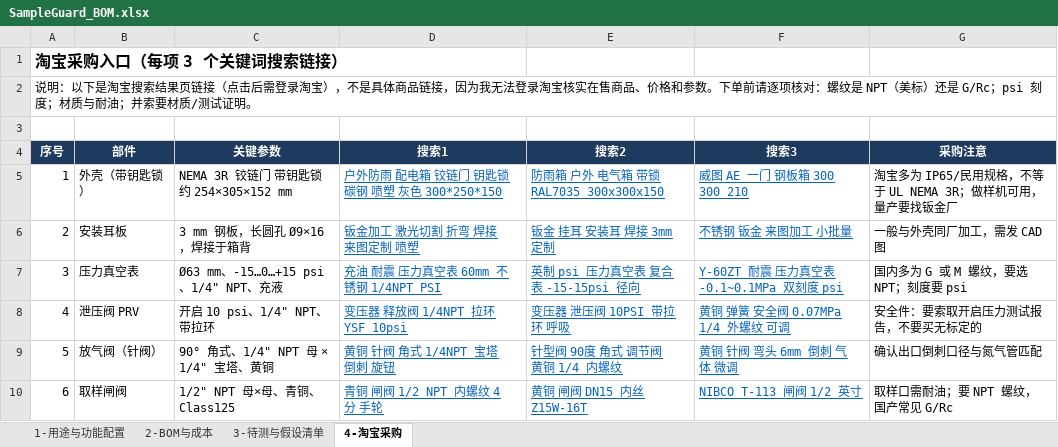
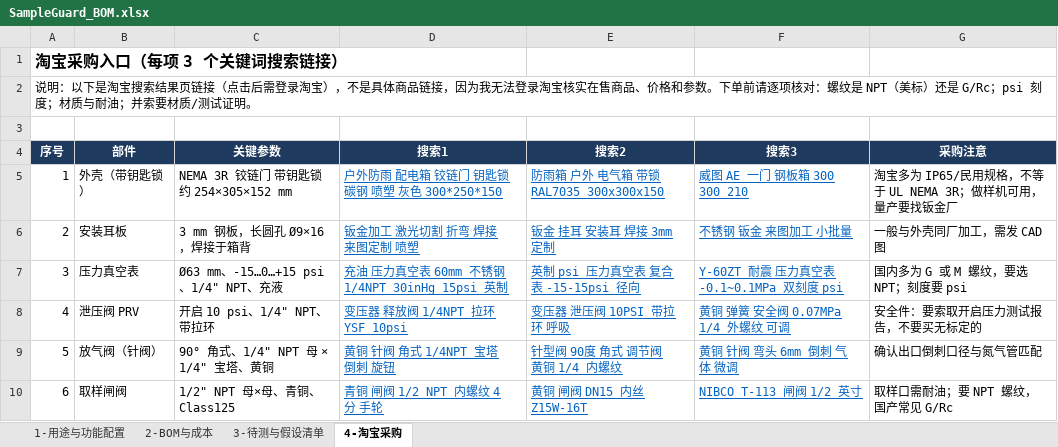
Before and after one commit to keenkid2010/claude_v1, an Excel workbook: sample_guard/SampleGuard_BOM.xlsx, sheet 4-淘宝采购, drawn as a sheet; only a part is shown; values as stored, in another font and other column widths than the file's, no borders; the diff names each change by its address in the sheet, - before the commit and + after, or states it on an @@ line.

```diff
--- a/sample_guard/SampleGuard_BOM.xlsx (sheet 4-淘宝采购)
+++ b/sample_guard/SampleGuard_BOM.xlsx (sheet 4-淘宝采购)
-D7 (搜索1): 充油 耐震 压力真空表 60mm 不锈钢 1/4NPT PSI
+D7 (搜索1): 充油 压力真空表 60mm 不锈钢 1/4NPT 30inHg 15psi 英制
```
Also changed, not shown: sheet 2-BOM与成本.
